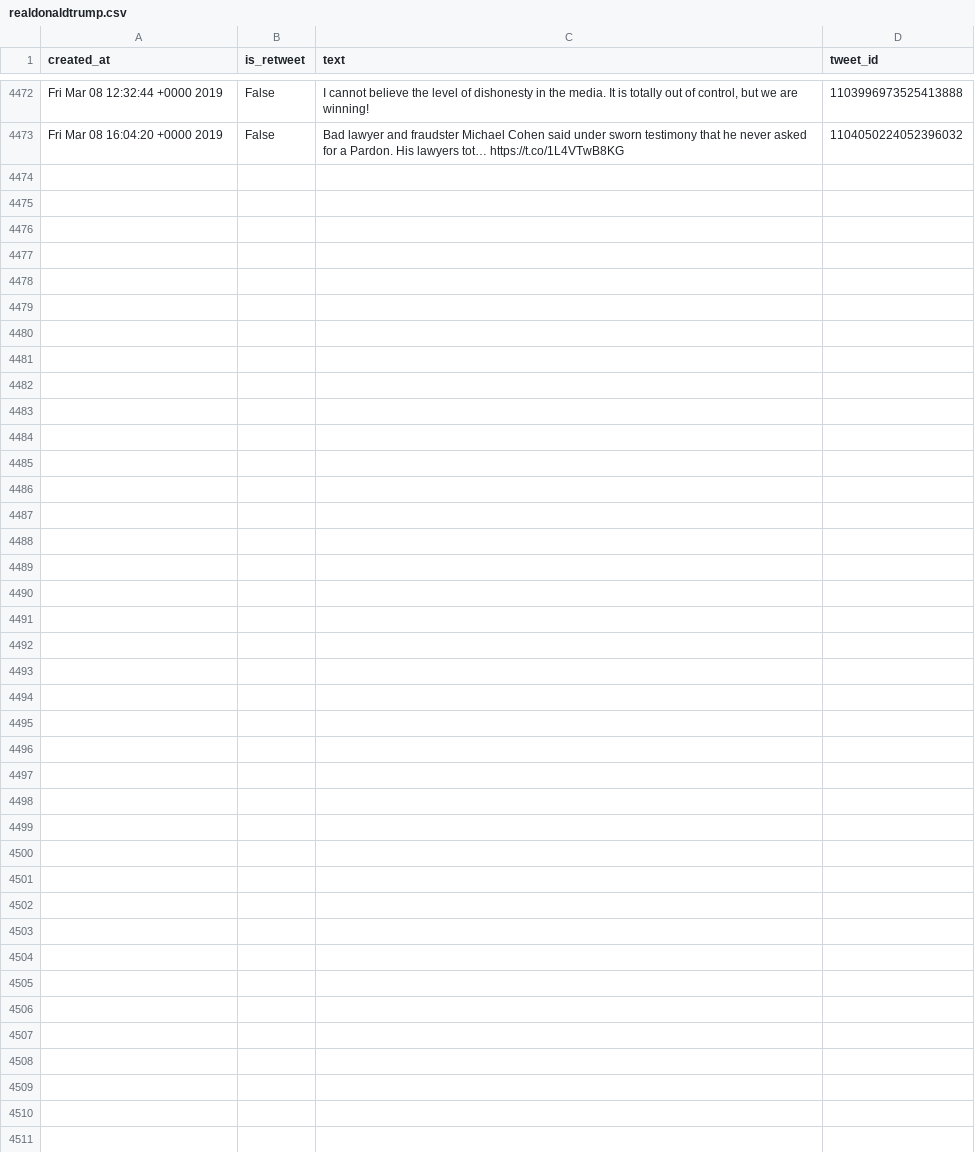
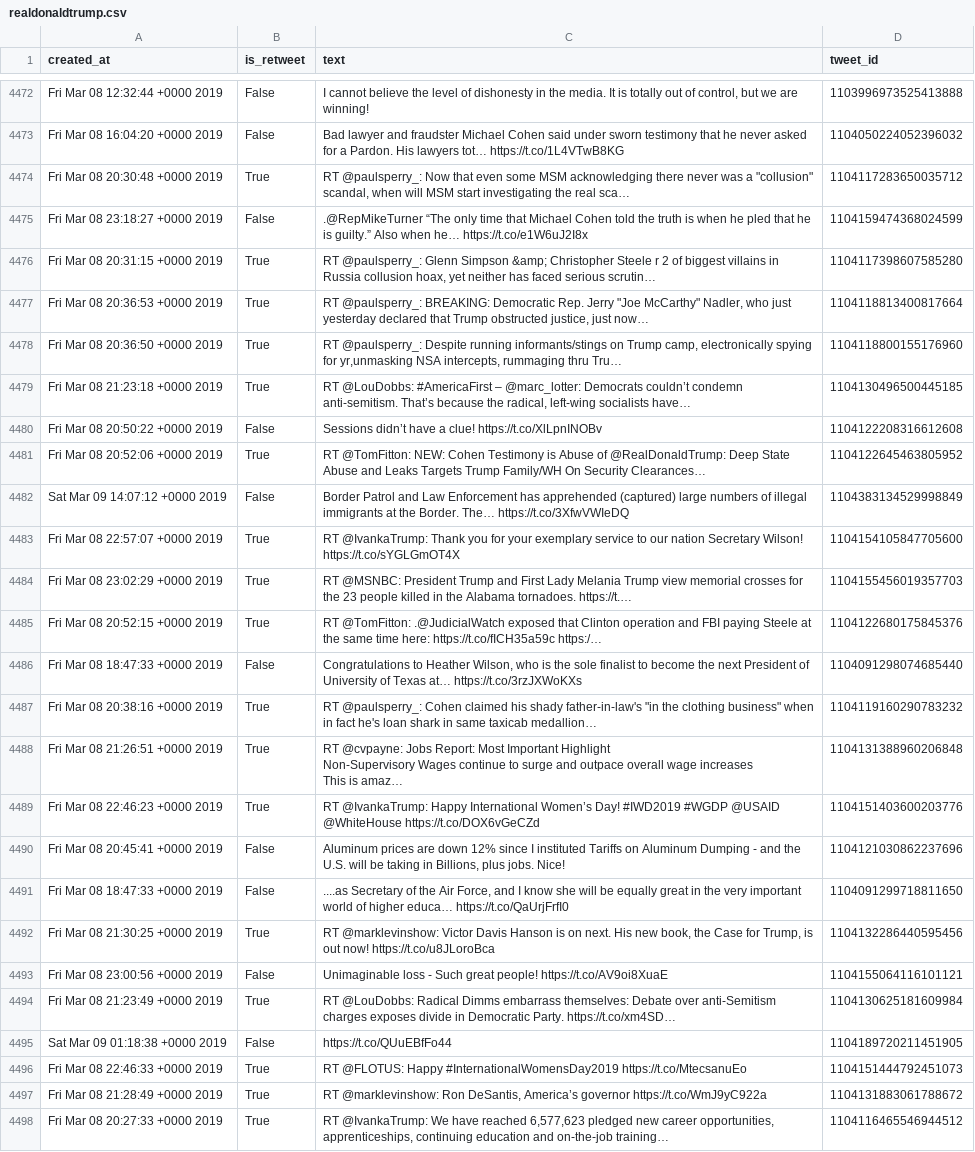
Before and after one commit to cpenalobel/sportsdata, a CSV file: twets/realdonaldtrump.csv, drawn as a sheet; only a part is shown, gaps mark what is left out; ↵ is a line break in a cell; the diff names each change by its address in the sheet, - before the commit and + after, or states it on an @@ line.

```diff
--- a/twets/realdonaldtrump.csv
+++ b/twets/realdonaldtrump.csv
+row 4474: Fri Mar 08 20:30:48 +0000 2019 | True | RT @paulsperry_: Now that even some MSM acknowledging there never was a "collusion" scandal, when will MSM start investigating the real sca… | 1104117283650035712
+row 4475: Fri Mar 08 23:18:27 +0000 2019 | False | .@RepMikeTurner “The only time that Michael Cohen told the truth is when he pled that he is guilty.” Also when he… https://t.co/e1W6uJ2I8x | 1104159474368024599
+row 4476: Fri Mar 08 20:31:15 +0000 2019 | True | RT @paulsperry_: Glenn Simpson &amp; Christopher Steele r 2 of biggest villains in Russia collusion hoax, yet neither has faced serious scrutin… | 1104117398607585280
+row 4477: Fri Mar 08 20:36:53 +0000 2019 | True | RT @paulsperry_: BREAKING: Democratic Rep. Jerry "Joe McCarthy" Nadler, who just yesterday declared that Trump obstructed justice, just now… | 1104118813400817664
+row 4478: Fri Mar 08 20:36:50 +0000 2019 | True | RT @paulsperry_: Despite running informants/stings on Trump camp, electronically spying for yr,unmasking NSA intercepts, rummaging thru Tru… | 1104118800155176960
+row 4479: Fri Mar 08 21:23:18 +0000 2019 | True | RT @LouDobbs: #AmericaFirst – @marc_lotter: Democrats couldn’t condemn anti-semitism. That’s because the radical, left-wing socialists have… | 1104130496500445185
+row 4480: Fri Mar 08 20:50:22 +0000 2019 | False | Sessions didn’t have a clue! https://t.co/XlLpnINOBv | 1104122208316612608
+row 4481: Fri Mar 08 20:52:06 +0000 2019 | True | RT @TomFitton: NEW: Cohen Testimony is Abuse of @RealDonaldTrump: Deep State Abuse and Leaks Targets Trump Family/WH On Security Clearances… | 1104122645463805952
+row 4482: Sat Mar 09 14:07:12 +0000 2019 | False | Border Patrol and Law Enforcement has apprehended (captured) large numbers of illegal immigrants at the Border. The… https://t.co/3XfwVWIeDQ | 1104383134529998849
+row 4483: Fri Mar 08 22:57:07 +0000 2019 | True | RT @IvankaTrump: Thank you for your exemplary service to our nation Secretary Wilson! https://t.co/sYGLGmOT4X | 1104154105847705600
+row 4484: Fri Mar 08 23:02:29 +0000 2019 | True | RT @MSNBC: President Trump and First Lady Melania Trump view memorial crosses for the 23 people killed in the Alabama tornadoes. https://t.… | 1104155456019357703
+row 4485: Fri Mar 08 20:52:15 +0000 2019 | True | RT @TomFitton: .@JudicialWatch exposed that Clinton operation and FBI paying Steele at the same time here: https://t.co/fICH35a59c https:/… | 1104122680175845376
+row 4486: Fri Mar 08 18:47:33 +0000 2019 | False | Congratulations to Heather Wilson, who is the sole finalist to become the next President of University of Texas at… https://t.co/3rzJXWoKXs | 1104091298074685440
+row 4487: Fri Mar 08 20:38:16 +0000 2019 | True | RT @paulsperry_: Cohen claimed his shady father-in-law's "in the clothing business" when in fact he's loan shark in same taxicab medallion… | 1104119160290783232
+row 4488: Fri Mar 08 21:26:51 +0000 2019 | True | RT @cvpayne: Jobs Report: Most Important Highlight ↵ Non-Supervisory Wages continue to surge and outpace overall wage increases ↵ This is amaz… | 1104131388960206848
+row 4489: Fri Mar 08 22:46:23 +0000 2019 | True | RT @IvankaTrump: Happy International Women’s Day! #IWD2019 #WGDP @USAID @WhiteHouse https://t.co/DOX6vGeCZd | 1104151403600203776
+row 4490: Fri Mar 08 20:45:41 +0000 2019 | False | Aluminum prices are down 12% since I instituted Tariffs on Aluminum Dumping - and the U.S. will be taking in Billions, plus jobs. Nice! | 1104121030862237696
+row 4491: Fri Mar 08 18:47:33 +0000 2019 | False | ....as Secretary of the Air Force, and I know she will be equally great in the very important world of higher educa… https://t.co/QaUrjFrfI0 | 1104091299718811650
+row 4492: Fri Mar 08 21:30:25 +0000 2019 | True | RT @marklevinshow: Victor Davis Hanson is on next. His new book, the Case for Trump, is out now! https://t.co/u8JLoroBca | 1104132286440595456
+row 4493: Fri Mar 08 23:00:56 +0000 2019 | False | Unimaginable loss - Such great people! https://t.co/AV9oi8XuaE | 1104155064116101121
+row 4494: Fri Mar 08 21:23:49 +0000 2019 | True | RT @LouDobbs: Radical Dimms embarrass themselves: Debate over anti-Semitism charges exposes divide in Democratic Party. https://t.co/xm4SD… | 1104130625181609984
+row 4495: Sat Mar 09 01:18:38 +0000 2019 | False | https://t.co/QUuEBfFo44 | 1104189720211451905
+row 4496: Fri Mar 08 22:46:33 +0000 2019 | True | RT @FLOTUS: Happy #InternationalWomensDay2019 https://t.co/MtecsanuEo | 1104151444792451073
+row 4497: Fri Mar 08 21:28:49 +0000 2019 | True | RT @marklevinshow: Ron DeSantis, America’s governor https://t.co/WmJ9yC922a | 1104131883061788672
+row 4498: Fri Mar 08 20:27:33 +0000 2019 | True | RT @IvankaTrump: We have reached 6,577,623 pledged new career opportunities, apprenticeships, continuing education and on-the-job training… | 1104116465546944512
```
Also changed, not shown: twets/potus.csv, twets/vp.csv, 1 other file.
